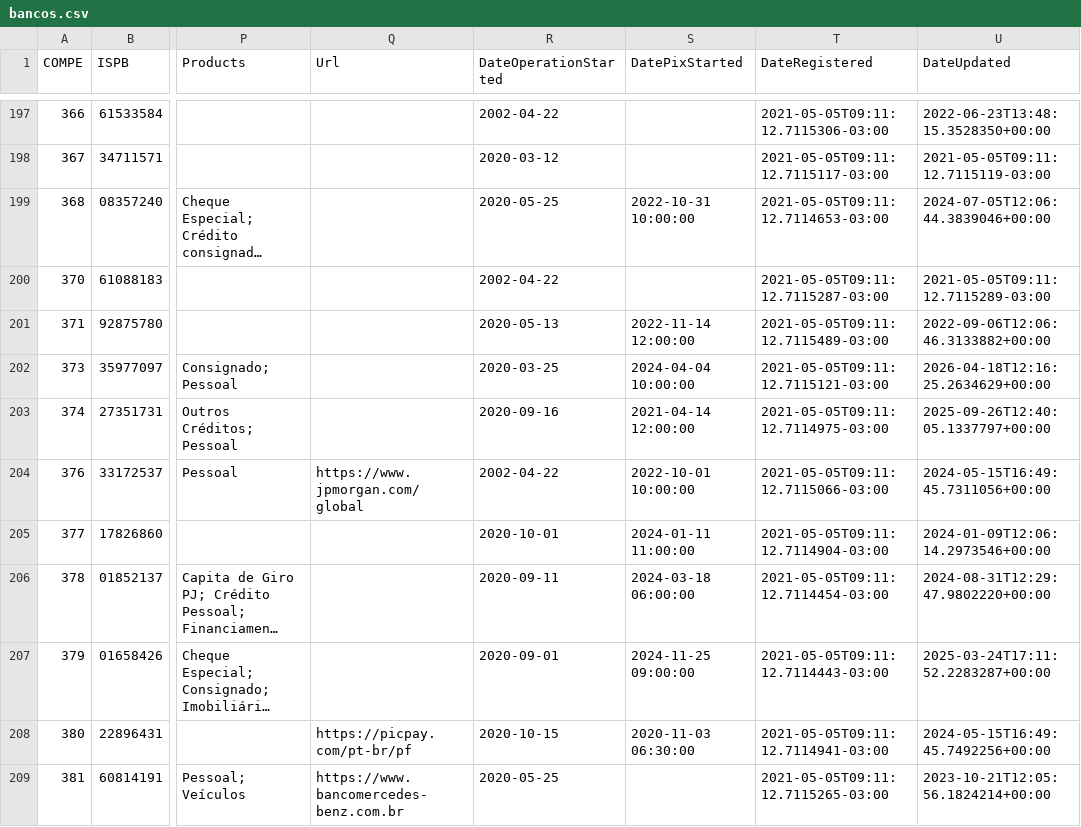
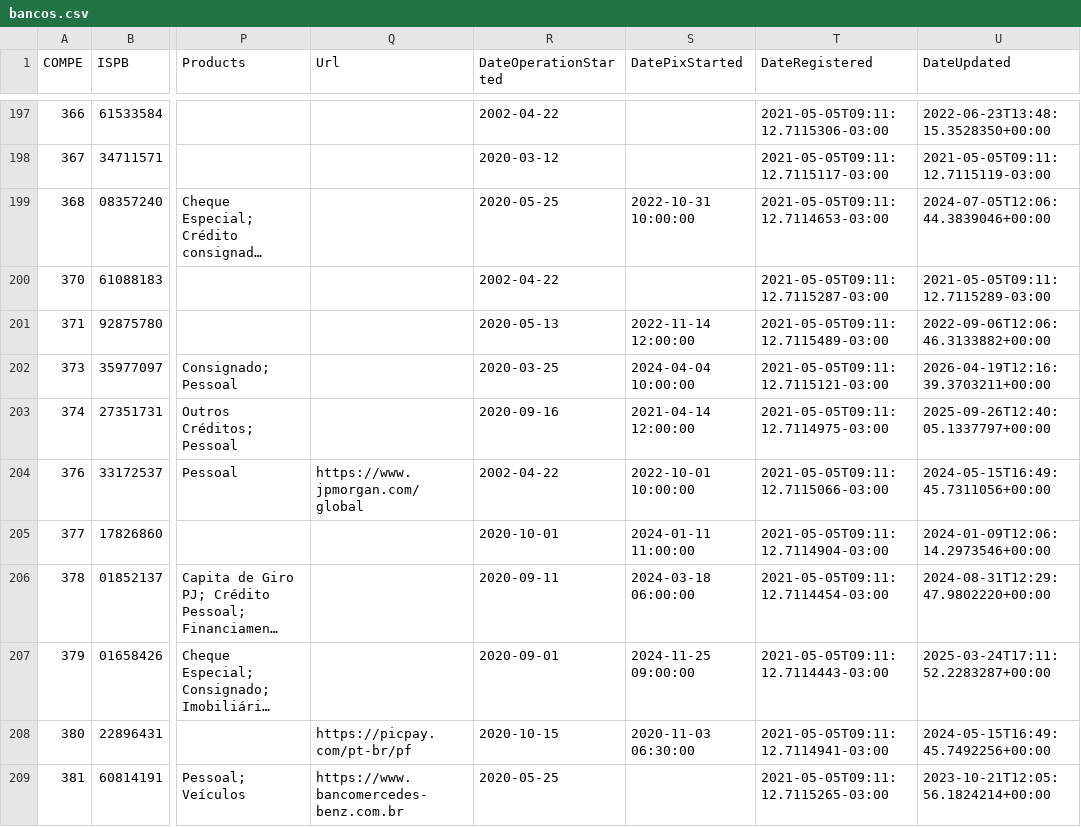
Before and after one commit to guibranco/BancosBrasileiros, a CSV file: data/bancos.csv, drawn as a sheet; only a part is shown, gaps mark what is left out; long unchanged cells end in …; the diff names each change by its address in the sheet, - before the commit and + after, or states it on an @@ line.

```diff
--- a/data/bancos.csv
+++ b/data/bancos.csv
-U202 (DateUpdated): 2026-04-18T12:16:25.2634629+00:00
+U202 (DateUpdated): 2026-04-19T12:16:39.3703211+00:00
```
Also changed, not shown: 5 other files.
